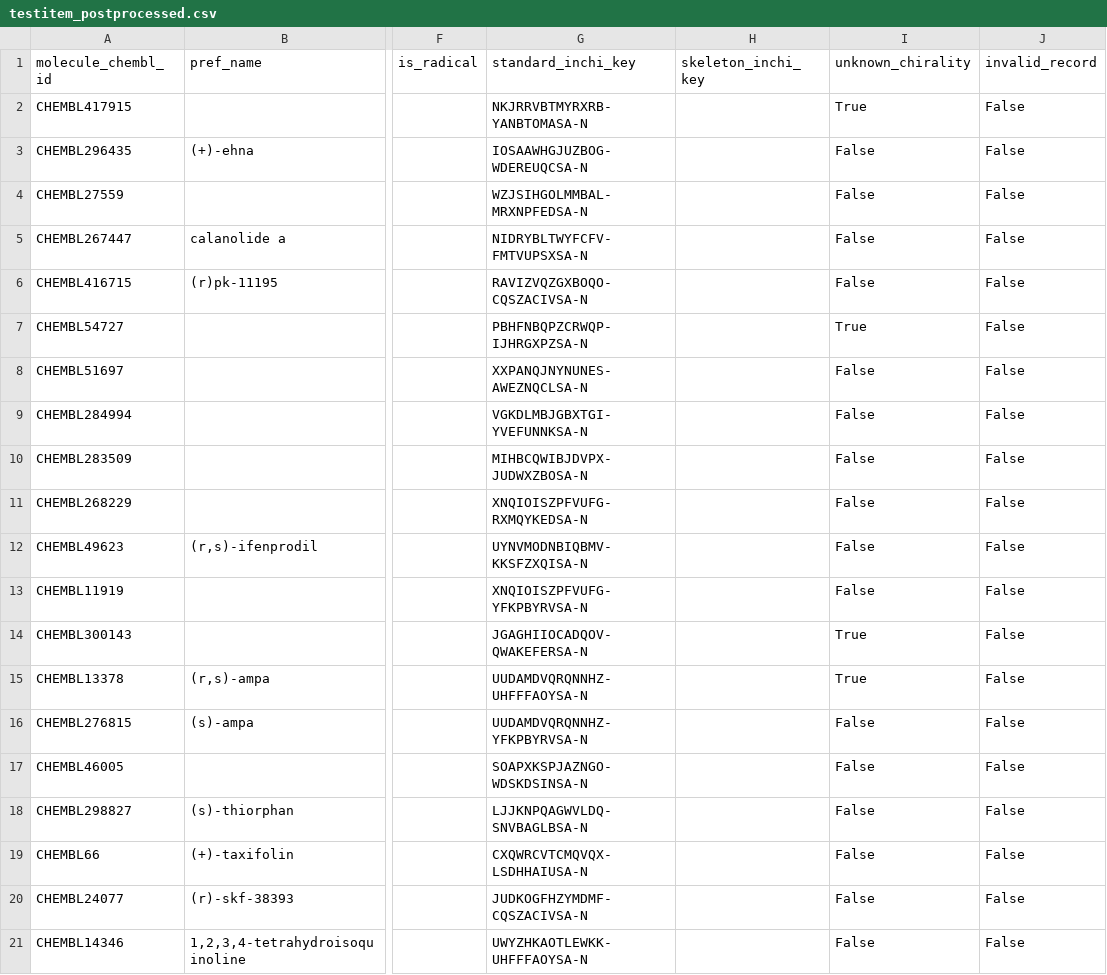
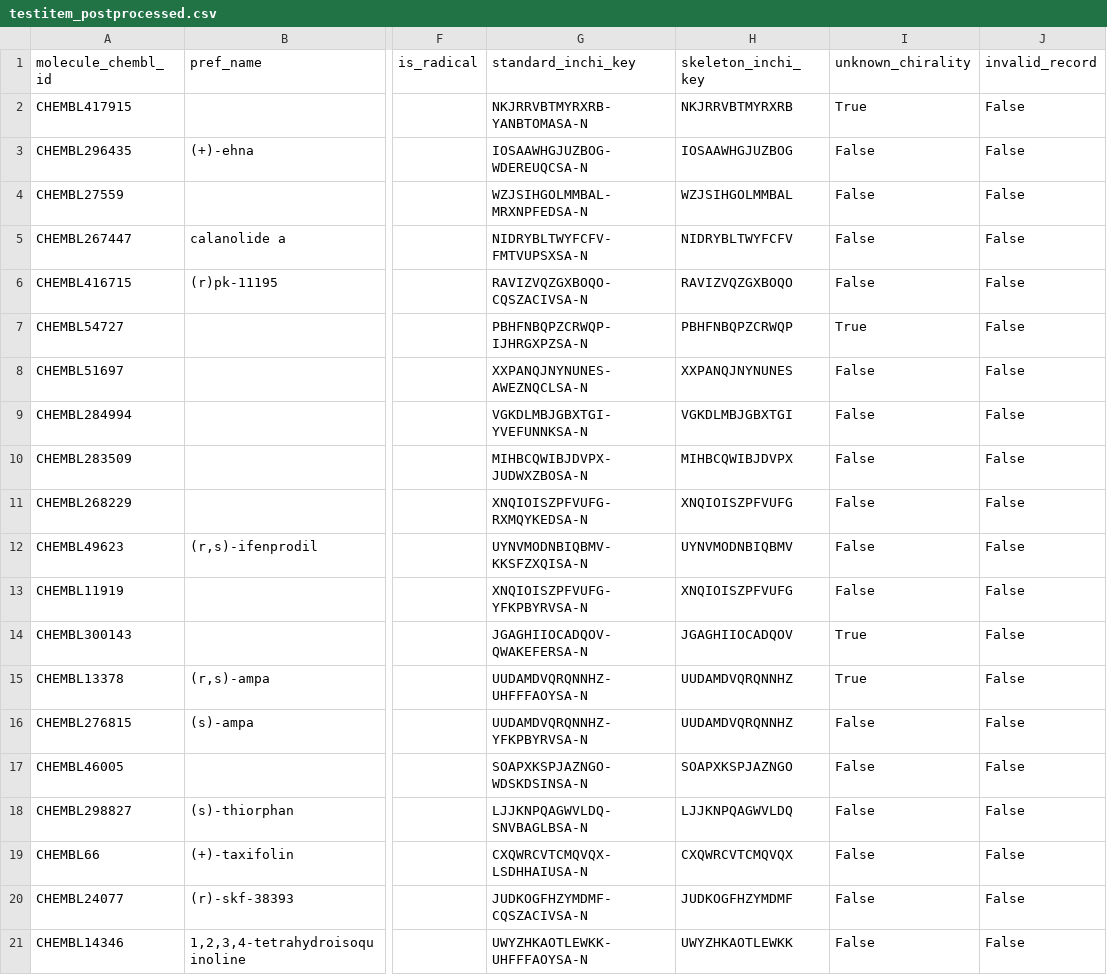
Before and after one commit to SatoryKono/Chembl_PQ, a CSV file: data/output/testitem_postprocessed.csv, drawn as a sheet; only a part is shown, gaps mark what is left out; the diff names each change by its address in the sheet, - before the commit and + after, or states it on an @@ line.

```diff
--- a/data/output/testitem_postprocessed.csv
+++ b/data/output/testitem_postprocessed.csv
-H2 (skeleton_inchi_key): (empty)
+H2 (skeleton_inchi_key): NKJRRVBTMYRXRB
-H3 (skeleton_inchi_key): (empty)
+H3 (skeleton_inchi_key): IOSAAWHGJUZBOG
-H4 (skeleton_inchi_key): (empty)
+H4 (skeleton_inchi_key): WZJSIHGOLMMBAL
-H5 (skeleton_inchi_key): (empty)
+H5 (skeleton_inchi_key): NIDRYBLTWYFCFV
-H6 (skeleton_inchi_key): (empty)
+H6 (skeleton_inchi_key): RAVIZVQZGXBOQO
-H7 (skeleton_inchi_key): (empty)
+H7 (skeleton_inchi_key): PBHFNBQPZCRWQP
-H8 (skeleton_inchi_key): (empty)
+H8 (skeleton_inchi_key): XXPANQJNYNUNES
-H9 (skeleton_inchi_key): (empty)
+H9 (skeleton_inchi_key): VGKDLMBJGBXTGI
-H10 (skeleton_inchi_key): (empty)
+H10 (skeleton_inchi_key): MIHBCQWIBJDVPX
-H11 (skeleton_inchi_key): (empty)
+H11 (skeleton_inchi_key): XNQIOISZPFVUFG
-H12 (skeleton_inchi_key): (empty)
+H12 (skeleton_inchi_key): UYNVMODNBIQBMV
-H13 (skeleton_inchi_key): (empty)
+H13 (skeleton_inchi_key): XNQIOISZPFVUFG
-H14 (skeleton_inchi_key): (empty)
+H14 (skeleton_inchi_key): JGAGHIIOCADQOV
-H15:H16 (skeleton_inchi_key): (empty)
+H15:H16 (skeleton_inchi_key): UUDAMDVQRQNNHZ
-H17 (skeleton_inchi_key): (empty)
+H17 (skeleton_inchi_key): SOAPXKSPJAZNGO
-H18 (skeleton_inchi_key): (empty)
+H18 (skeleton_inchi_key): LJJKNPQAGWVLDQ
-H19 (skeleton_inchi_key): (empty)
+H19 (skeleton_inchi_key): CXQWRCVTCMQVQX
-H20 (skeleton_inchi_key): (empty)
+H20 (skeleton_inchi_key): JUDKOGFHZYMDMF
-H21 (skeleton_inchi_key): (empty)
+H21 (skeleton_inchi_key): UWYZHKAOTLEWKK
```
